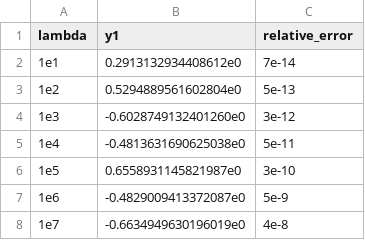
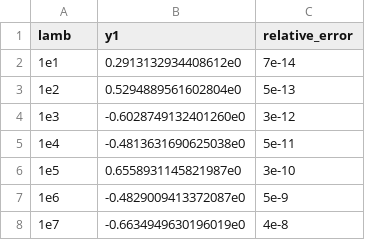
Before and after one commit to SteveBronder/riccaticpp, a CSV file: benchmarks/data/eq237.csv, drawn as a sheet.

Commit message:
update benchmarks so that passed data is opened up. Need to still do solve_ivp and passing init func args

```diff
--- a/benchmarks/data/eq237.csv
+++ b/benchmarks/data/eq237.csv
@@ -1,2 +1,2 @@
-lambda, y1, relative_error
+lamb,y1,relative_error
 1e1,0.2913132934408612e0,7e-14
```
Also changed, not shown: 1 other file.
